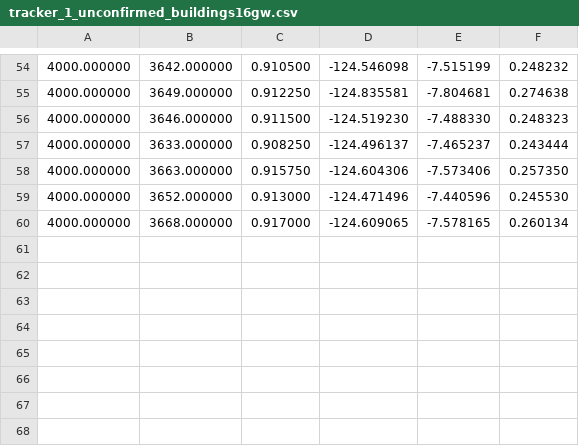
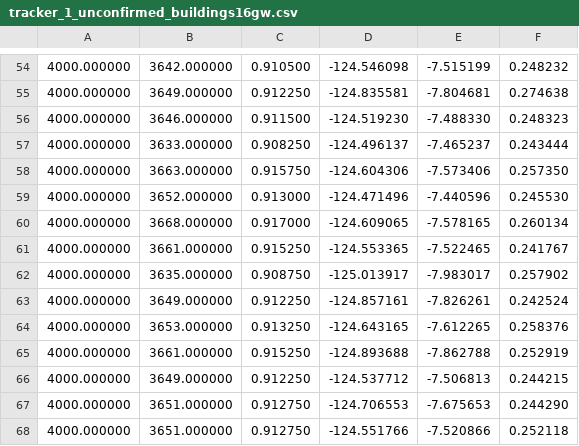
Before and after one commit to thiagoallisson90/dap_clustering, a CSV file: data/kmeans/tracker_1_unconfirmed_buildings16gw.csv, drawn as a sheet; only a part is shown, gaps mark what is left out.

```diff
--- a/data/kmeans/tracker_1_unconfirmed_buildings16gw.csv
+++ b/data/kmeans/tracker_1_unconfirmed_buildings16gw.csv
@@ -60 +60,9 @@
 4000.000000,3668.000000,0.917000,-124.609065,-7.578165,0.260134
+4000.000000,3661.000000,0.915250,-124.553365,-7.522465,0.241767
+4000.000000,3635.000000,0.908750,-125.013917,-7.983017,0.257902
+4000.000000,3649.000000,0.912250,-124.857161,-7.826261,0.242524
+4000.000000,3653.000000,0.913250,-124.643165,-7.612265,0.258376
+4000.000000,3661.000000,0.915250,-124.893688,-7.862788,0.252919
+4000.000000,3649.000000,0.912250,-124.537712,-7.506813,0.244215
+4000.000000,3651.000000,0.912750,-124.706553,-7.675653,0.244290
+4000.000000,3651.000000,0.912750,-124.551766,-7.520866,0.252118
```
Also changed, not shown: data/cmeans/gap/daps.csv, data/kmeans/16gw_centroids.csv, 6 other files.
